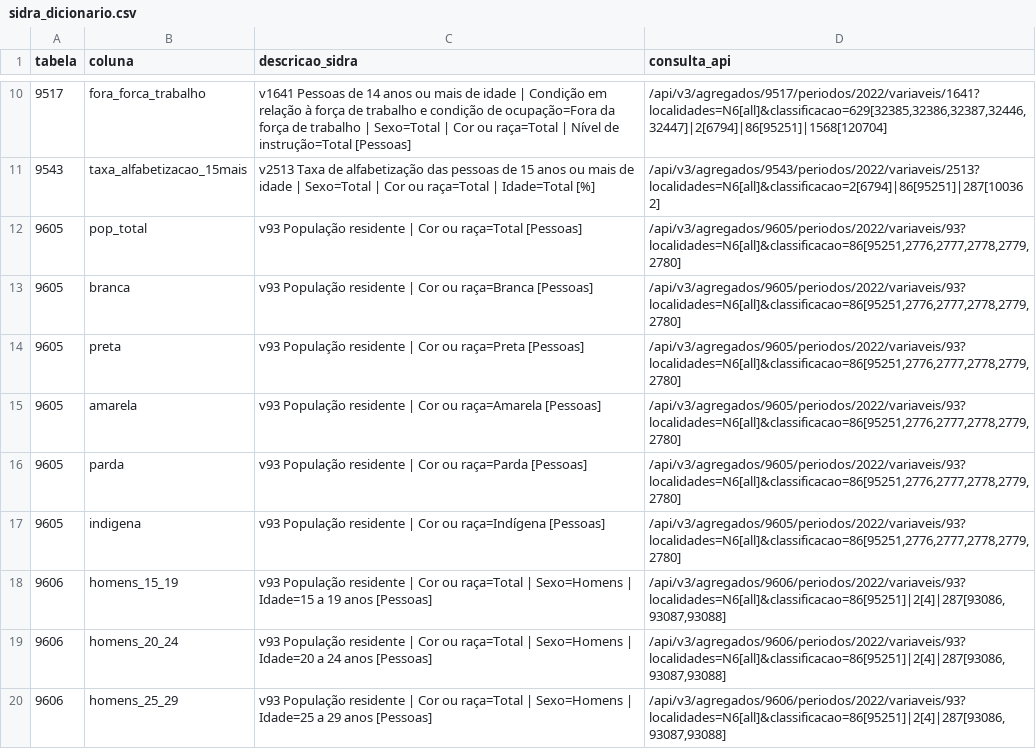
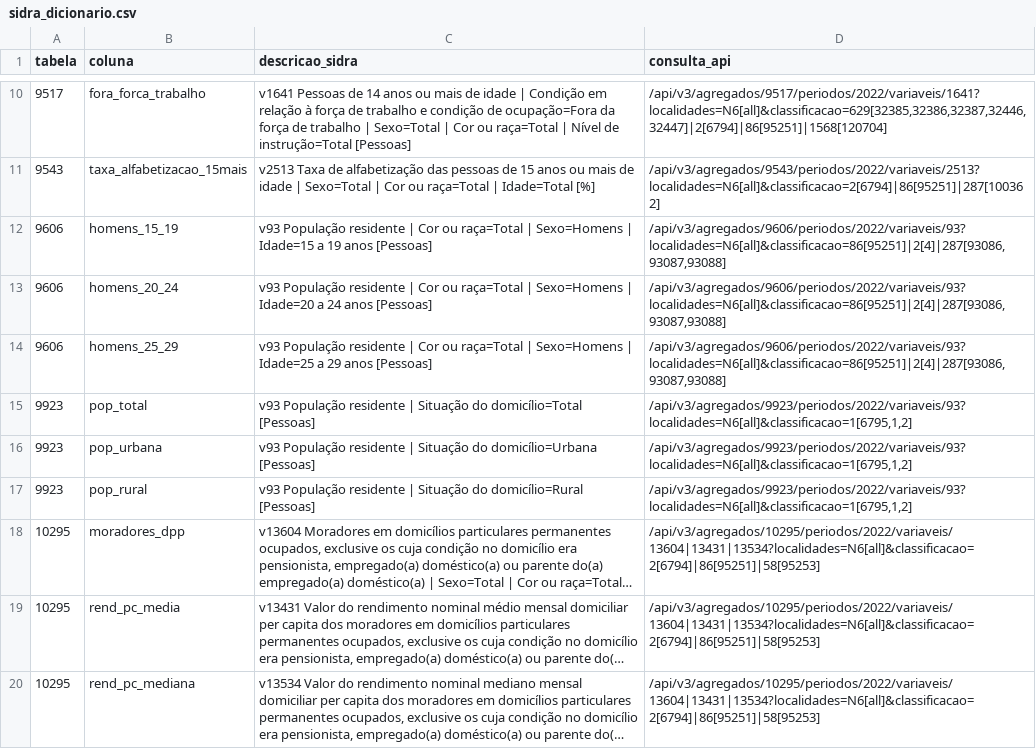
Before and after one commit to fabiourio/homicidios-municipios, a CSV file: dados/tabelas/sidra_dicionario.csv, drawn as a sheet; only a part is shown, gaps mark what is left out; the shorter side is filled out with more unchanged rows; long unchanged cells end in ….

```diff
--- a/dados/tabelas/sidra_dicionario.csv
+++ b/dados/tabelas/sidra_dicionario.csv
@@ -11,8 +11,2 @@ tabela,coluna,descricao_sidra,consulta_api
 9543,taxa_alfabetizacao_15mais,v2513 Taxa de alfabetização das pessoas de 15 anos ou mais de idade | Sexo=Total | Cor ou raça=Total | Idade=Total [%],/api/v3/agregados/9543/periodos/2022/variaveis/2513?localidades=N6[all]&classificacao=2[6794]|86[95251]|287[100362]
-9605,pop_total,v93 População residente | Cor ou raça=Total [Pessoas],"/api/v3/agregados/9605/periodos/2022/variaveis/93?localidades=N6[all]&classificacao=86[95251,2776,2777,2778,2779,2780]"
-9605,branca,v93 População residente | Cor ou raça=Branca [Pessoas],"/api/v3/agregados/9605/periodos/2022/variaveis/93?localidades=N6[all]&classificacao=86[95251,2776,2777,2778,2779,2780]"
-9605,preta,v93 População residente | Cor ou raça=Preta [Pessoas],"/api/v3/agregados/9605/periodos/2022/variaveis/93?localidades=N6[all]&classificacao=86[95251,2776,2777,2778,2779,2780]"
-9605,amarela,v93 População residente | Cor ou raça=Amarela [Pessoas],"/api/v3/agregados/9605/periodos/2022/variaveis/93?localidades=N6[all]&classificacao=86[95251,2776,2777,2778,2779,2780]"
-9605,parda,v93 População residente | Cor ou raça=Parda [Pessoas],"/api/v3/agregados/9605/periodos/2022/variaveis/93?localidades=N6[all]&classificacao=86[95251,2776,2777,2778,2779,2780]"
-9605,indigena,v93 População residente | Cor ou raça=Indígena [Pessoas],"/api/v3/agregados/9605/periodos/2022/variaveis/93?localidades=N6[all]&classificacao=86[95251,2776,2777,2778,2779,2780]"
 9606,homens_15_19,v93 População residente | Cor ou raça=Total | Sexo=Homens | Idade=15 a 19 anos [Pessoas],"/api/v3/agregados/9606/periodos/2022/variaveis/93?localidades=N6[all]&classificacao=86[95251]|2[4]|287[93086,93087,93088]"
```
Also changed, not shown: dados/tabelas/dicionario.csv, entrega/dados/dicionario.csv, 7 other files.
